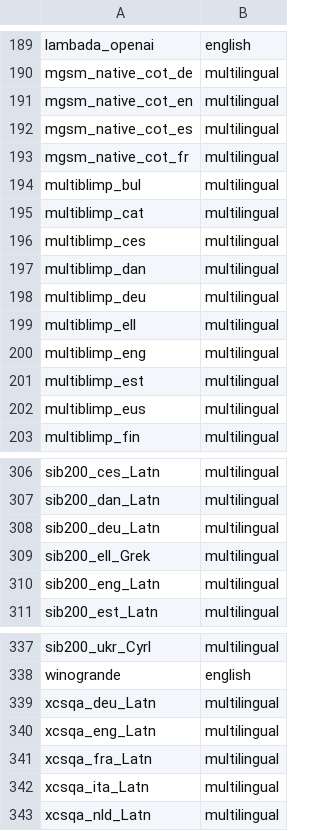
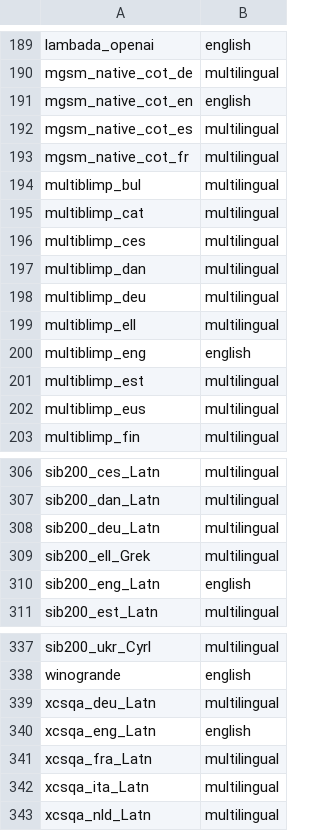
Before and after one commit to OpenEuroLLM/annealing-experiments, a CSV file: prelude/evals/groups1.csv, drawn as a sheet; only a part is shown, gaps mark what is left out; the diff covers the shown part only.

Commit message:
eight tasks in the oellm-multilingual-eu group are actually english: belebele_eng_Latn, global_mmlu_full_en, global_piqa_completions_eng_latn, global_piqa_prompted_eng_latn, gsm_native_cot_en, multiblimp_eng, sib200_eng_Latn, xcsqa_eng_Latn

```diff
--- a/prelude/evals/groups1.csv
+++ b/prelude/evals/groups1.csv
@@ -190,3 +190,3 @@ lambada_openai,english
 mgsm_native_cot_de,multilingual
-mgsm_native_cot_en,multilingual
+mgsm_native_cot_en,english
 mgsm_native_cot_es,multilingual
@@ -199,3 +199,3 @@ multiblimp_deu,multilingual
 multiblimp_ell,multilingual
-multiblimp_eng,multilingual
+multiblimp_eng,english
 multiblimp_est,multilingual
@@ -309,3 +309,3 @@ sib200_deu_Latn,multilingual
 sib200_ell_Grek,multilingual
-sib200_eng_Latn,multilingual
+sib200_eng_Latn,english
 sib200_est_Latn,multilingual
@@ -339,3 +339,3 @@ winogrande,english
 xcsqa_deu_Latn,multilingual
-xcsqa_eng_Latn,multilingual
+xcsqa_eng_Latn,english
 xcsqa_fra_Latn,multilingual
```
Also changed, not shown: 10 edited cells elsewhere in this file.
